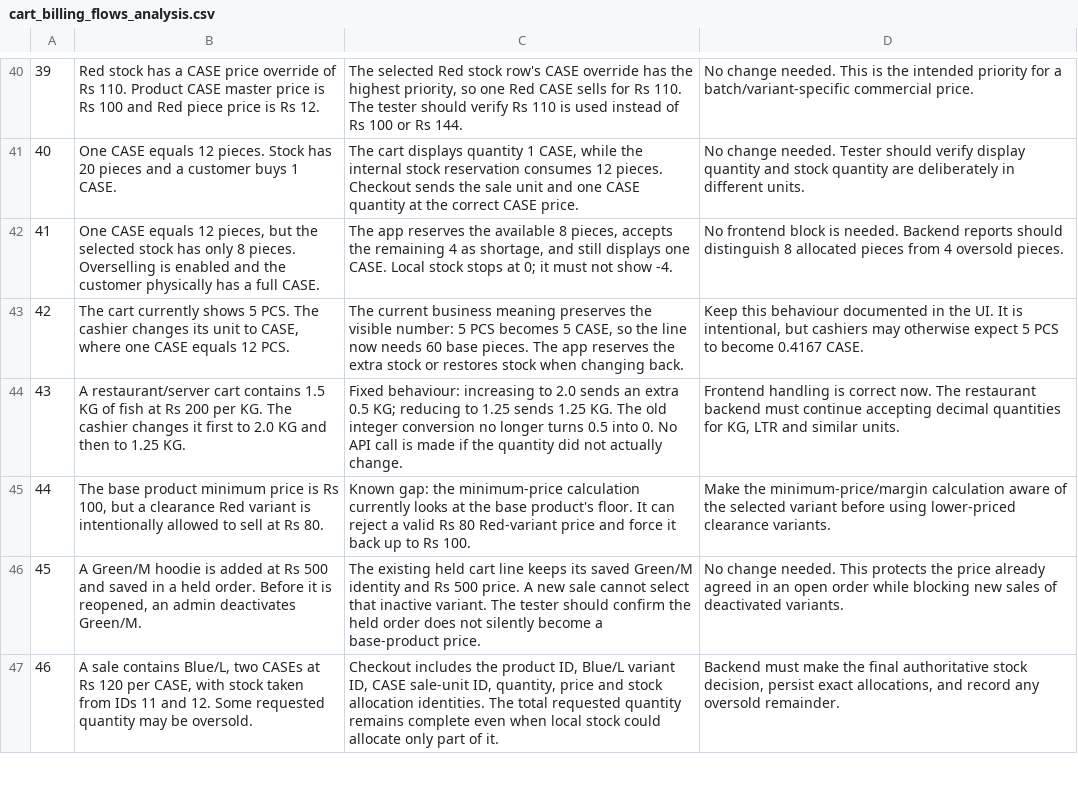
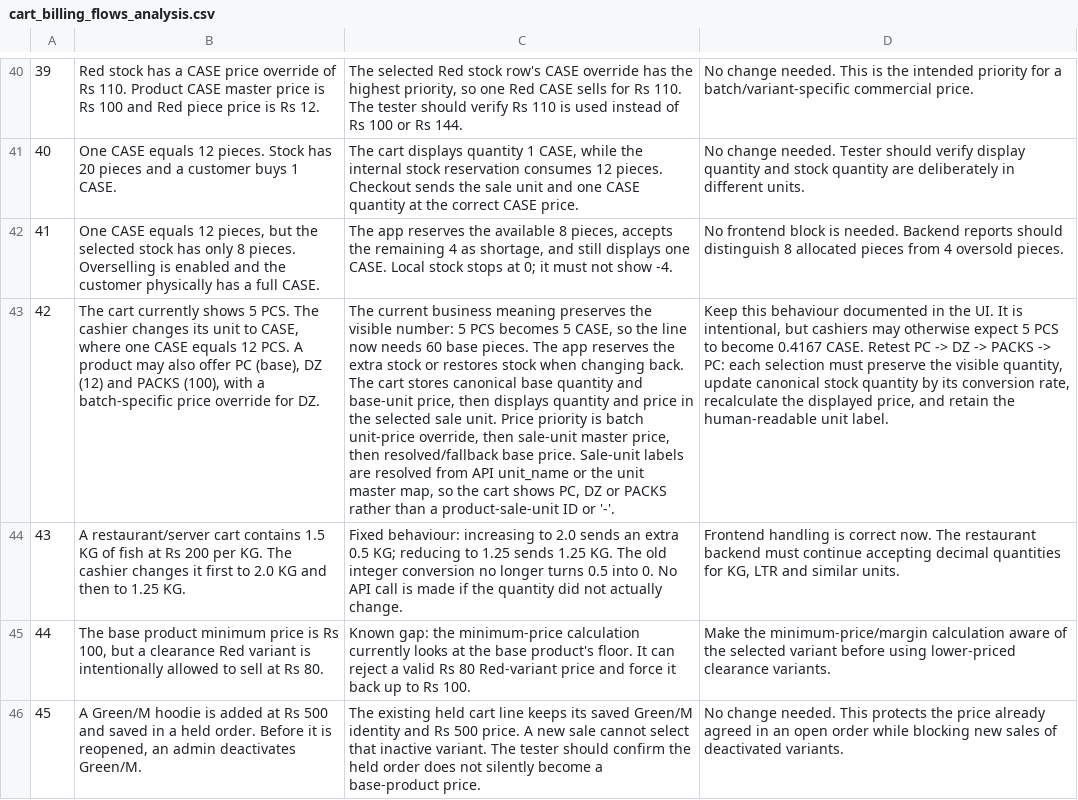
Before and after one commit to gokul-enke/eposmob-build-2, a CSV file: docs/cart_billing_flows_analysis.csv, drawn as a sheet; only a part is shown, gaps mark what is left out; the shorter side is filled out with more unchanged rows; the diff names each change by its address in the sheet, - before the commit and + after, or states it on an @@ line.

Commit message:
edit multi unit fixed

```diff
--- a/docs/cart_billing_flows_analysis.csv
+++ b/docs/cart_billing_flows_analysis.csv
-B43: …12 PCS.
+B43: …12 PCS. A product may also offer PC (base), DZ (12) and PACKS (100), with a batch-specific price override for DZ.
-C43: …changing back.
+C43: …changing back. The cart stores canonical base quantity and base-unit price, then displays quantity and price in the selected sale unit. Price priority is batch unit-price override, then sale-unit master price, then resolved/fallback base price. Sale-unit labels are resolved from API unit_name or the unit master map, so the cart shows PC, DZ or PACKS rather than a product-sale-unit ID or '-'.
-D43: …0.4167 CASE.
+D43: …0.4167 CASE. Retest PC -> DZ -> PACKS -> PC: each selection must preserve the visible quantity, update canonical stock quantity by its conversion rate, recalculate the displayed price, and retain the human-readable unit label.
```
Also changed, not shown: 9 other files.
